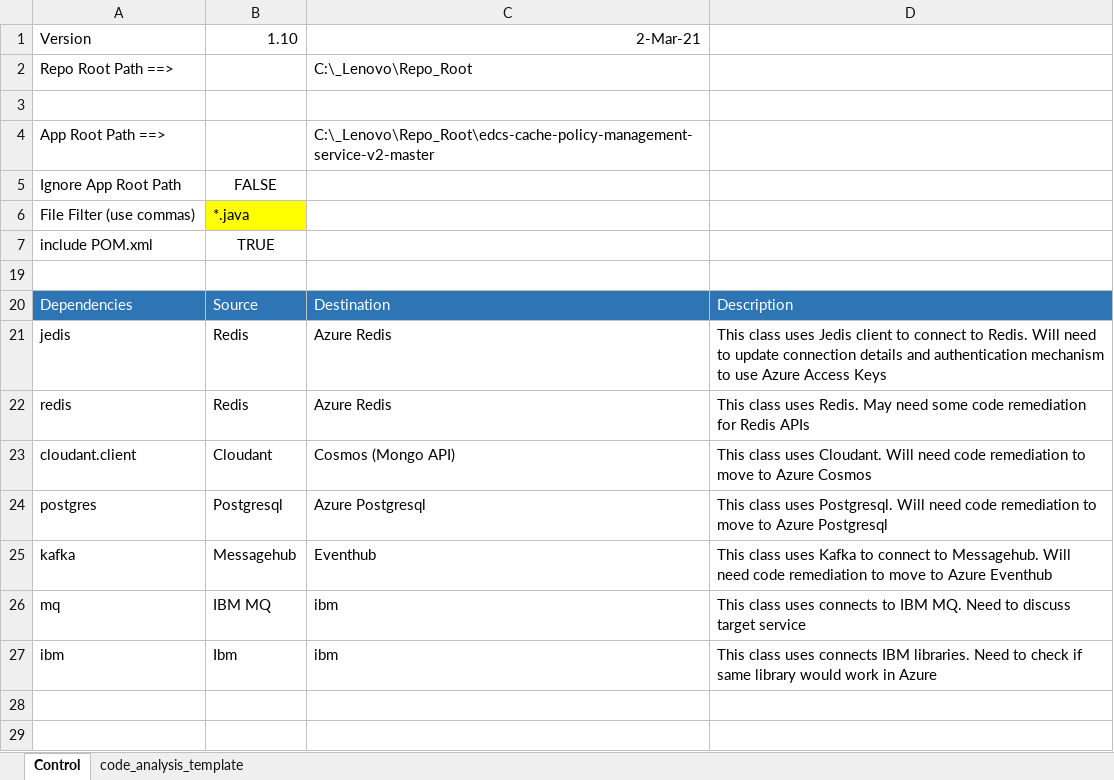
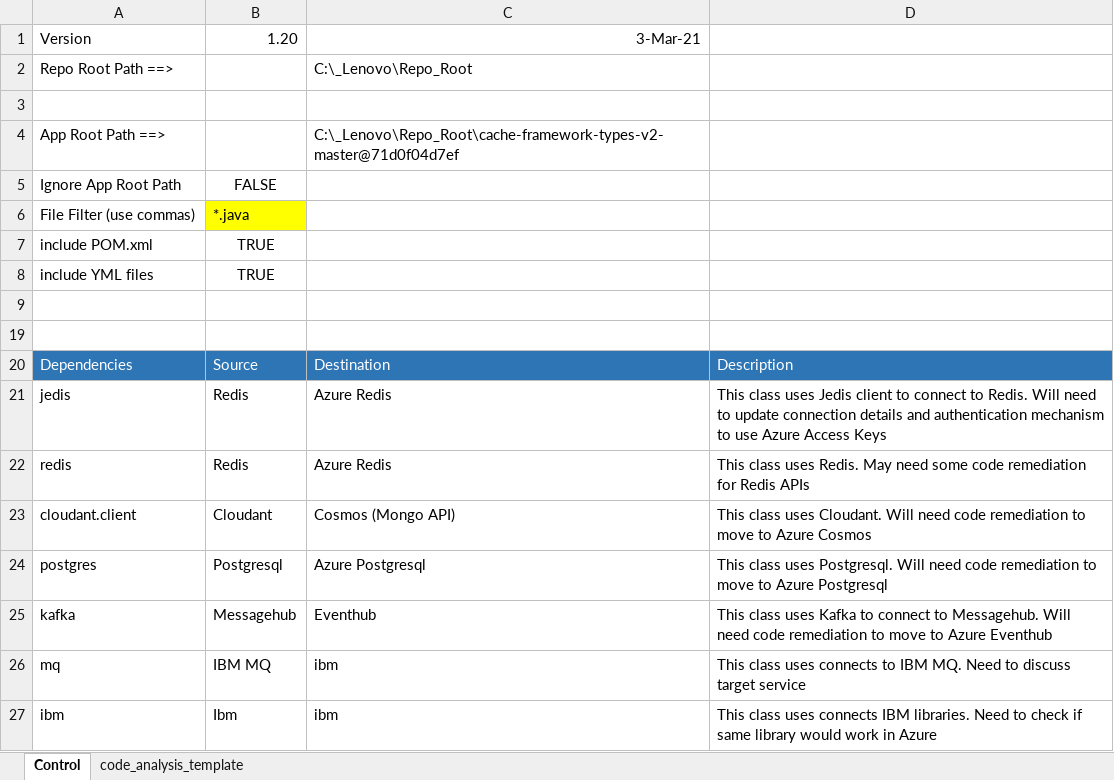
Before and after one commit to kunjald13/myfiles, an Excel workbook: KD_Java_CodeAnalysis_Template.xlsm, sheet Control, drawn as a sheet; values as stored, in another font and other column widths than the file's, no borders; charts and pictures not drawn; the diff names each change by its address in the sheet, - before the commit and + after, or states it on an @@ line.

```diff
--- a/KD_Java_CodeAnalysis_Template.xlsm (sheet Control)
+++ b/KD_Java_CodeAnalysis_Template.xlsm (sheet Control)
-B1: 1.10
+B1: 1.20
-C1: 2-Mar-21
+C1: 3-Mar-21
-C4: C:\_Lenovo\Repo_Root\edcs-cache-policy-management-service-v2-master
+C4: C:\_Lenovo\Repo_Root\cache-framework-types-v2-master@71d0f04d7ef
+row 8: include YML files | TRUE
+row 9: (empty)
```
Also changed, not shown: sheet code_analysis_template, charts or pictures.
